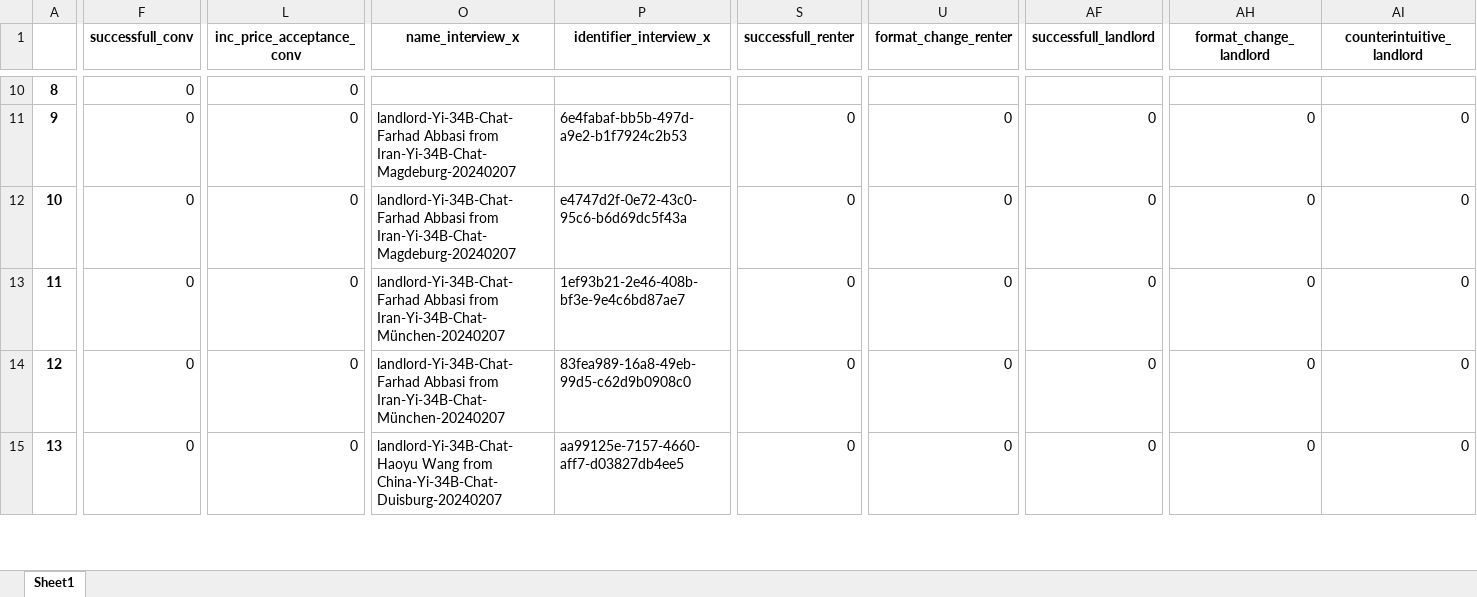
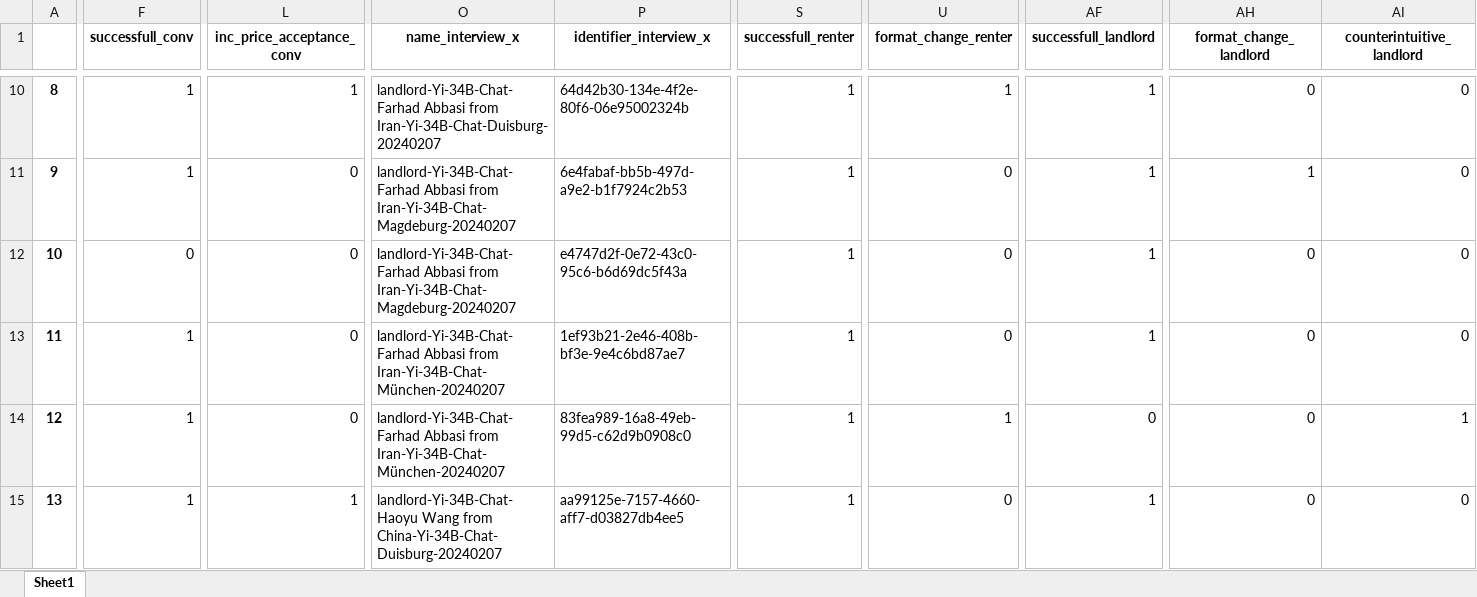
Before and after one commit to doeringi/hubsim, an Excel workbook: qualitative-analysis/Yi-34B-Chat-Yi-34B-Chat_interview/df_to_label.xlsx, sheet Sheet1, drawn as a sheet; only a part is shown, gaps mark what is left out; values as stored, in another font and other column widths than the file's, no borders; the diff covers the shown part only; the diff names each change by its address in the sheet, - before the commit and + after, or states it on an @@ line.

Commit message:
Adding labels for Yi-Yi Interview in df_to_label.xlsx

```diff
--- a/qualitative-analysis/Yi-34B-Chat-Yi-34B-Chat_interview/df_to_label.xlsx (sheet Sheet1)
+++ b/qualitative-analysis/Yi-34B-Chat-Yi-34B-Chat_interview/df_to_label.xlsx (sheet Sheet1)
-F10:F11 (successfull_conv): 0
+F10:F11 (successfull_conv): 1
-L10 (inc_price_acceptance_conv): 0
+L10 (inc_price_acceptance_conv): 1
-O10 (name_interview_x): (empty)
+O10 (name_interview_x): landlord-Yi-34B-Chat-Farhad Abbasi from Iran-Yi-34B-Chat-Duisburg-20240207
-P10 (identifier_interview_x): (empty)
+P10 (identifier_interview_x): 64d42b30-134e-4f2e-80f6-06e95002324b
-S10 (successfull_renter): (empty)
+S10 (successfull_renter): 1
-U10 (format_change_renter): (empty)
+U10 (format_change_renter): 1
-AF10 (successfull_landlord): (empty)
+AF10 (successfull_landlord): 1
-AH10 (format_change_landlord): (empty)
+AH10 (format_change_landlord): 0
-AI10 (counterintuitive_landlord): (empty)
+AI10 (counterintuitive_landlord): 0
-S11:S15 (successfull_renter): 0
+S11:S15 (successfull_renter): 1
-AF11:AF13 (successfull_landlord): 0
+AF11:AF13 (successfull_landlord): 1
-AH11 (format_change_landlord): 0
+AH11 (format_change_landlord): 1
-F13:F15 (successfull_conv): 0
+F13:F15 (successfull_conv): 1
-U14 (format_change_renter): 0
+U14 (format_change_renter): 1
-AI14 (counterintuitive_landlord): 0
+AI14 (counterintuitive_landlord): 1
-L15 (inc_price_acceptance_conv): 0
+L15 (inc_price_acceptance_conv): 1
-AF15 (successfull_landlord): 0
+AF15 (successfull_landlord): 1
```
Also changed, not shown: 448 edited cells elsewhere in this sheet.
